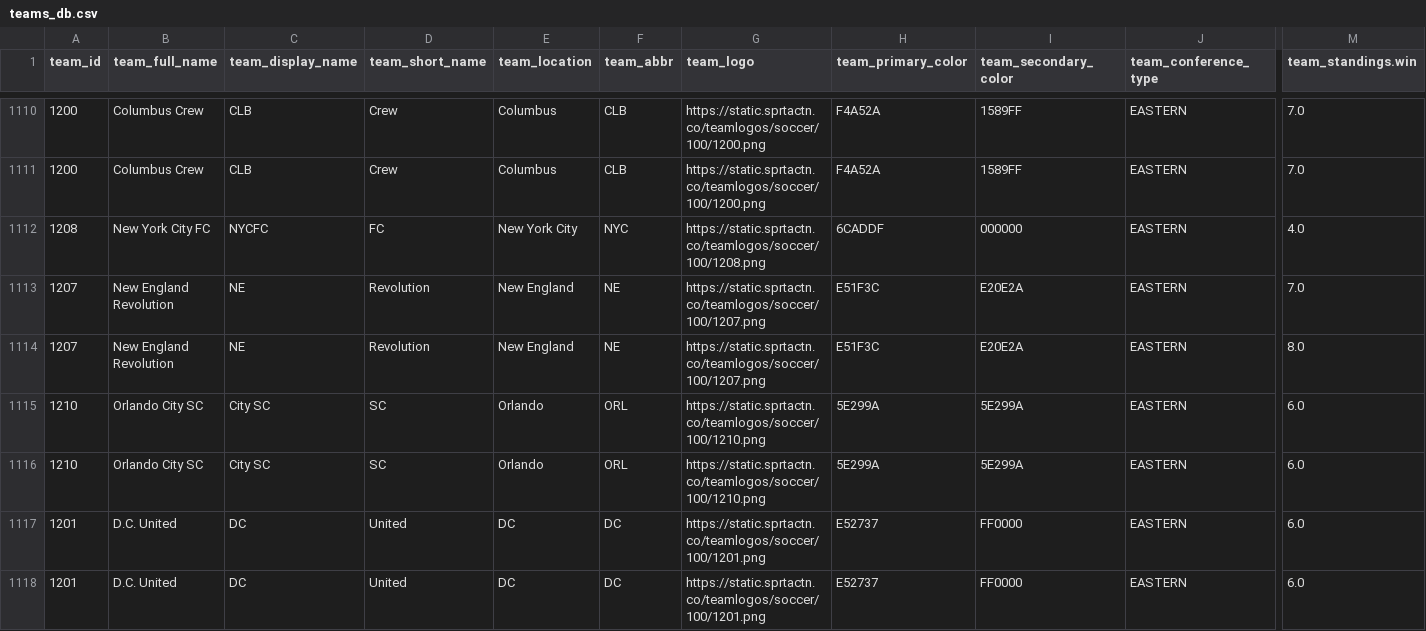
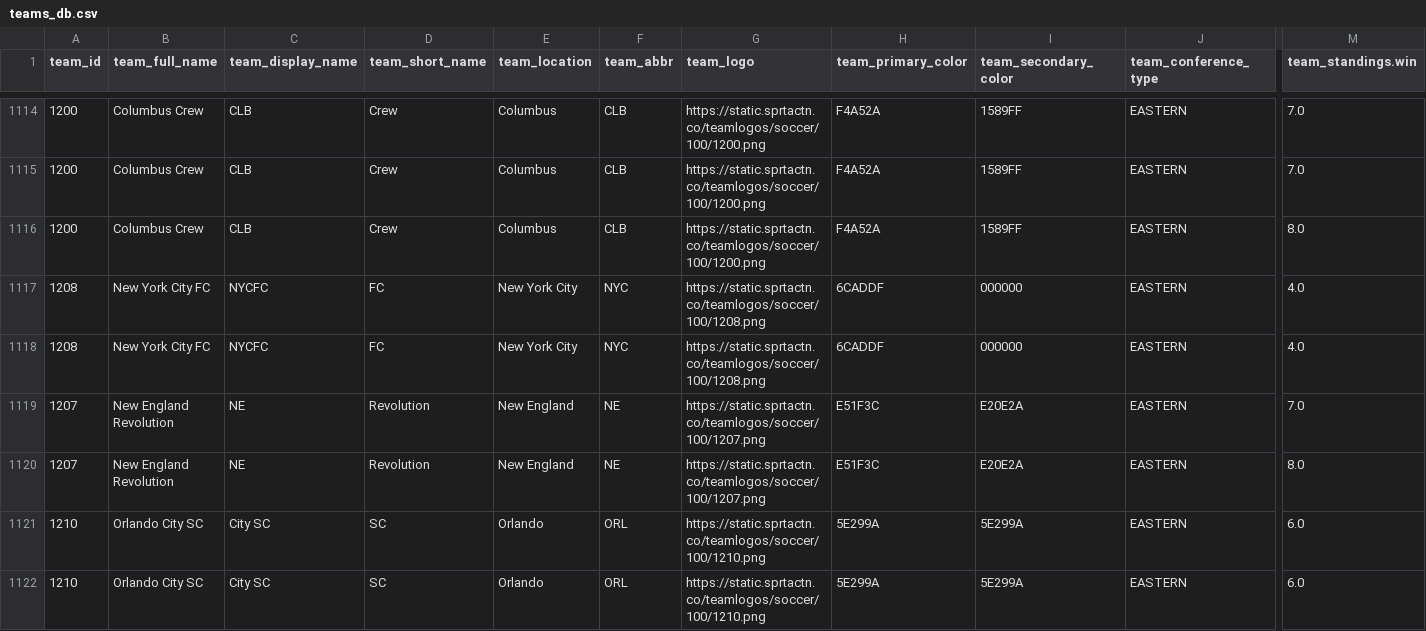
Before and after one commit to aaroncolesmith/bet_model, a CSV file: teams_db.csv, drawn as a sheet; only a part is shown, gaps mark what is left out; the shorter side is filled out with more unchanged rows; rows hold the shown columns only; the diff covers the shown part only; the diff names each change by its address in the sheet, - before the commit and + after, or states it on an @@ line.

```diff
--- a/teams_db.csv
+++ b/teams_db.csv
+row 1116: 1200 | Columbus Crew | CLB | Crew | Columbus | CLB | https://static.sprtactn.co/teamlogos/soccer/100/1200.png | F4A52A | 1589FF | EASTERN | 8.0
+row 1118: 1208 | New York City FC | NYCFC | FC | New York City | NYC | https://static.sprtactn.co/teamlogos/soccer/100/1208.png | 6CADDF | 000000 | EASTERN | 4.0
```
Also changed, not shown: 6 added rows elsewhere in this file, 4 other files.
